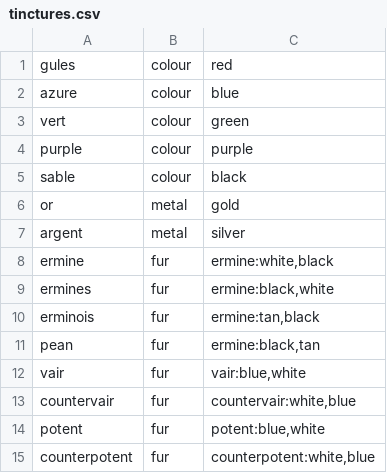
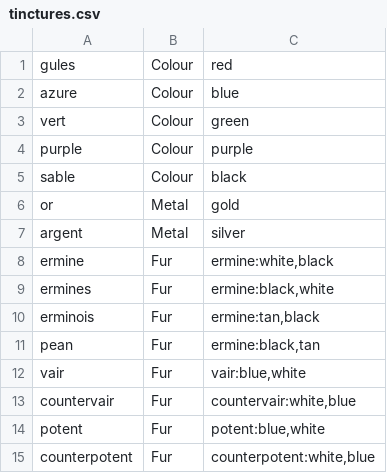
Before and after one commit to Thoronir42/heraldery, a CSV file: resources/en_olde/tinctures.csv, drawn as a sheet.

```diff
--- a/resources/en_olde/tinctures.csv
+++ b/resources/en_olde/tinctures.csv
@@ -1,15 +1,15 @@
-gules;colour;red
-azure;colour;blue
-vert;colour;green
-purple;colour;purple
-sable;colour;black
-or;metal;gold
-argent;metal;silver
-ermine;fur;ermine:white,black
-ermines;fur;ermine:black,white
-erminois;fur;ermine:tan,black
-pean;fur;ermine:black,tan
-vair;fur;vair:blue,white
-countervair;fur;countervair:white,blue
-potent;fur;potent:blue,white
-counterpotent;fur;counterpotent:white,blue
+gules;Colour;red
+azure;Colour;blue
+vert;Colour;green
+purple;Colour;purple
+sable;Colour;black
+or;Metal;gold
+argent;Metal;silver
+ermine;Fur;ermine:white,black
+ermines;Fur;ermine:black,white
+erminois;Fur;ermine:tan,black
+pean;Fur;ermine:black,tan
+vair;Fur;vair:blue,white
+countervair;Fur;countervair:white,blue
+potent;Fur;potent:blue,white
+counterpotent;Fur;counterpotent:white,blue
```
Also changed, not shown: 24 other files.
